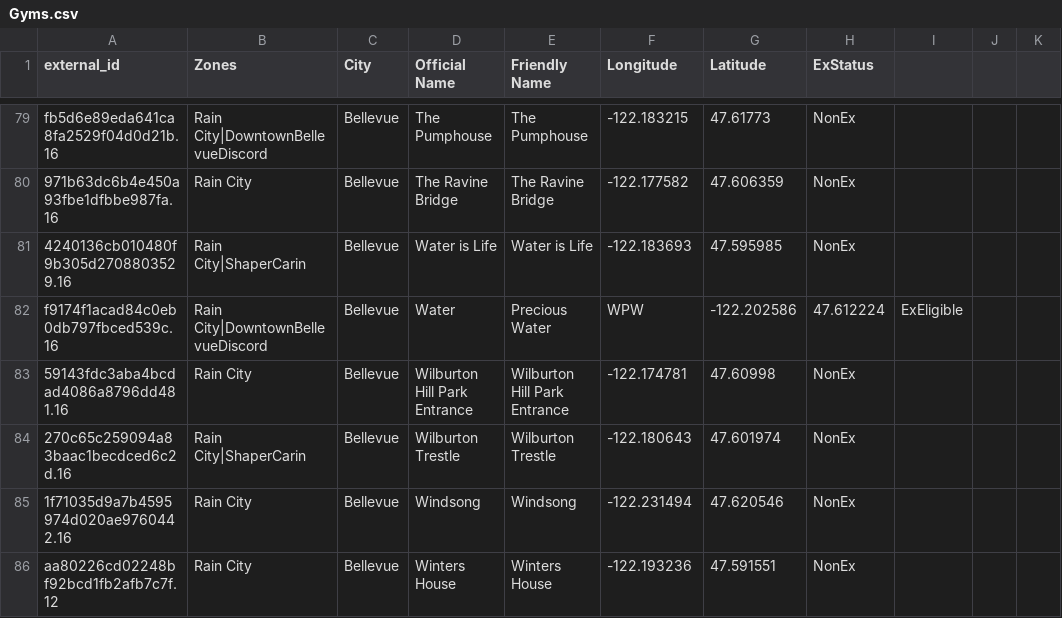
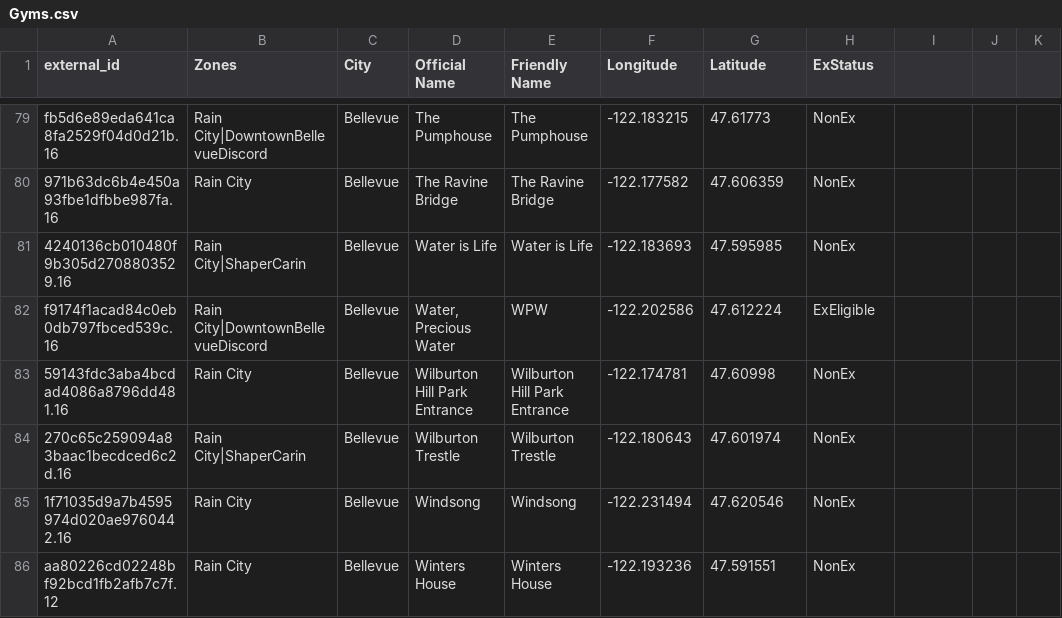
Before and after one commit to cguerrerCS/rotombot, a CSV file: data/Gyms.csv, drawn as a sheet; only a part is shown, gaps mark what is left out; the diff covers the shown part only; the diff names each change by its address in the sheet, - before the commit and + after, or states it on an @@ line.

Commit message:
checkpoint - fixed some bad gym data

```diff
--- a/data/Gyms.csv
+++ b/data/Gyms.csv
-D82 (Official Name): Water
+D82 (Official Name): Water, Precious Water
-E82 (Friendly Name): Precious Water
+E82 (Friendly Name): WPW
-F82 (Longitude): WPW
+F82 (Longitude): -122.202586
-G82 (Latitude): -122.202586
+G82 (Latitude): 47.612224
-H82 (ExStatus): 47.612224
+H82 (ExStatus): ExEligible
-I82: ExEligible
+I82: (empty)
```
Also changed, not shown: 33 edited cells elsewhere in this file, 1 other file.
